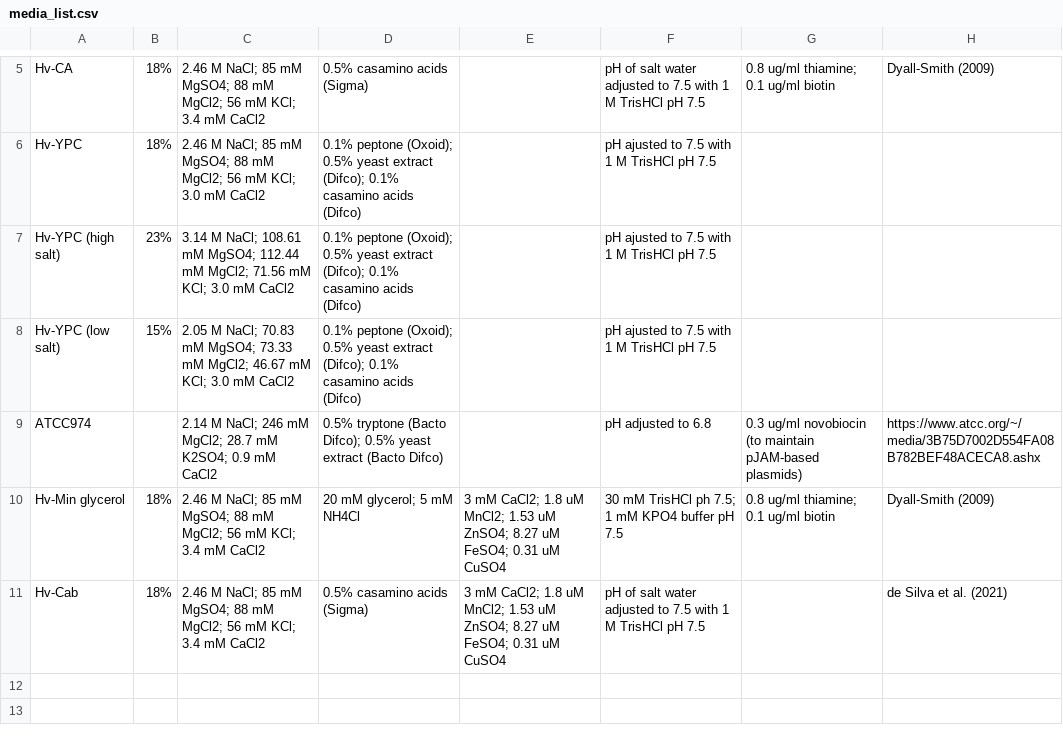
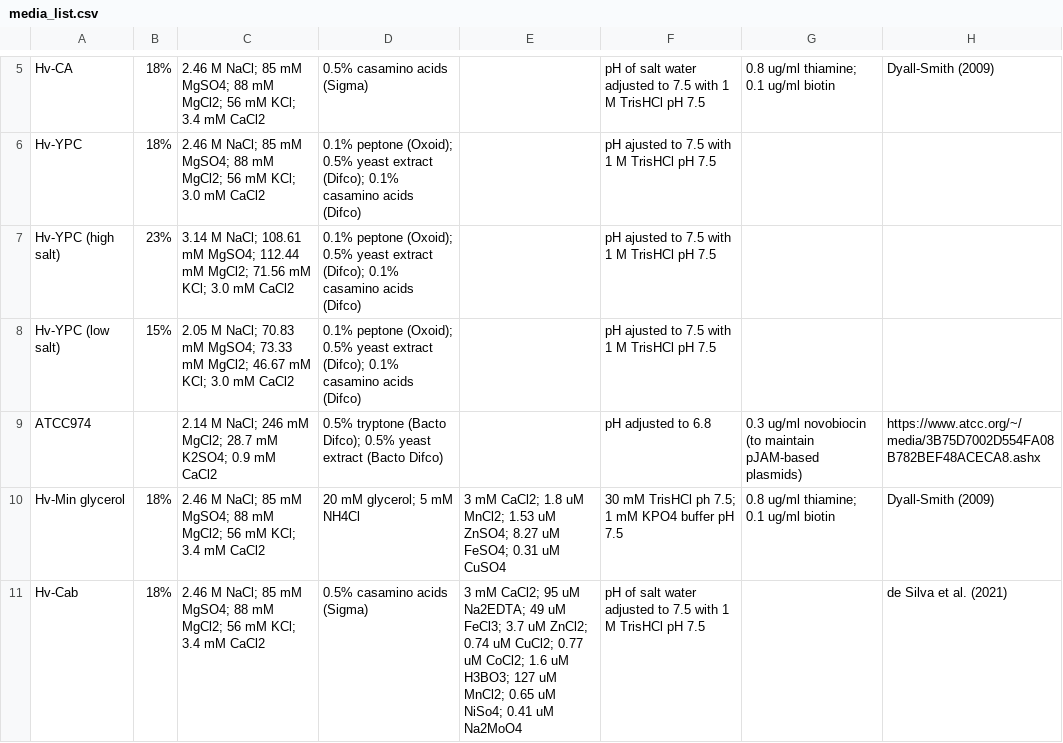
Before and after one commit to arcpp/ArcPP, a CSV file: meta_data/media_list.csv, drawn as a sheet; only a part is shown, gaps mark what is left out.

```diff
--- a/meta_data/media_list.csv
+++ b/meta_data/media_list.csv
@@ -10,2 +10,2 @@ ATCC974,,2.14 M NaCl; 246 mM MgCl2; 28.7 mM K2SO4; 0.9 mM CaCl2,0.5% tryptone (B
 Hv-Min glycerol,18%,2.46 M NaCl; 85 mM MgSO4; 88 mM MgCl2; 56 mM KCl; 3.4 mM CaCl2,20 mM glycerol; 5 mM NH4Cl,3 mM CaCl2; 1.8 uM MnCl2; 1.53 uM ZnSO4; 8.27 uM FeSO4; 0.31 uM CuSO4,30 mM TrisHCl ph 7.5; 1 mM KPO4 buffer pH 7.5,0.8 ug/ml thiamine; 0.1 ug/ml biotin,Dyall-Smith (2009)
-Hv-Cab,18%,2.46 M NaCl; 85 mM MgSO4; 88 mM MgCl2; 56 mM KCl; 3.4 mM CaCl2,0.5% casamino acids (Sigma),3 mM CaCl2; 1.8 uM MnCl2; 1.53 uM ZnSO4; 8.27 uM FeSO4; 0.31 uM CuSO4,pH of salt water adjusted to 7.5 with 1 M TrisHCl pH 7.5,,de Silva et al. (2021)
+Hv-Cab,18%,2.46 M NaCl; 85 mM MgSO4; 88 mM MgCl2; 56 mM KCl; 3.4 mM CaCl2,0.5% casamino acids (Sigma),3 mM CaCl2; 95 uM Na2EDTA; 49 uM FeCl3; 3.7 uM ZnCl2; 0.74 uM CuCl2; 0.77 uM CoCl2; 1.6 uM H3BO3; 127 uM MnCl2; 0.65 uM NiSo4; 0.41 uM Na2MoO4,pH of salt water adjusted to 7.5 with 1 M TrisHCl pH 7.5,,de Silva et al. (2021)
```
Also changed, not shown: meta_data/MS_meta_data.csv, meta_data/experiment_meta_data.csv, 24 other files.
